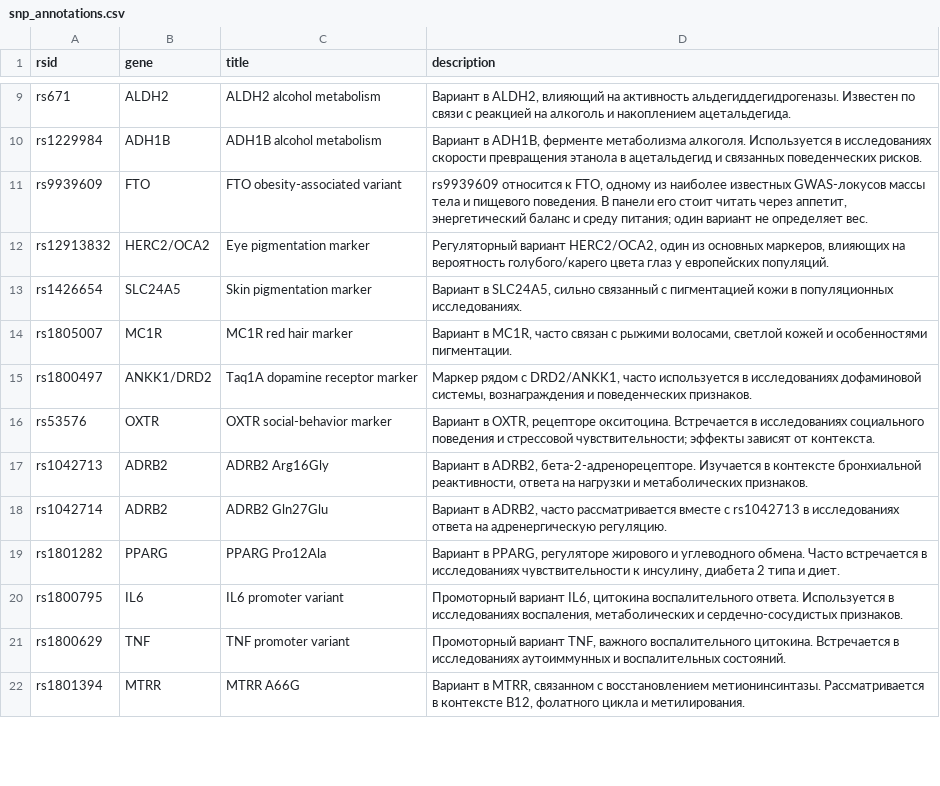
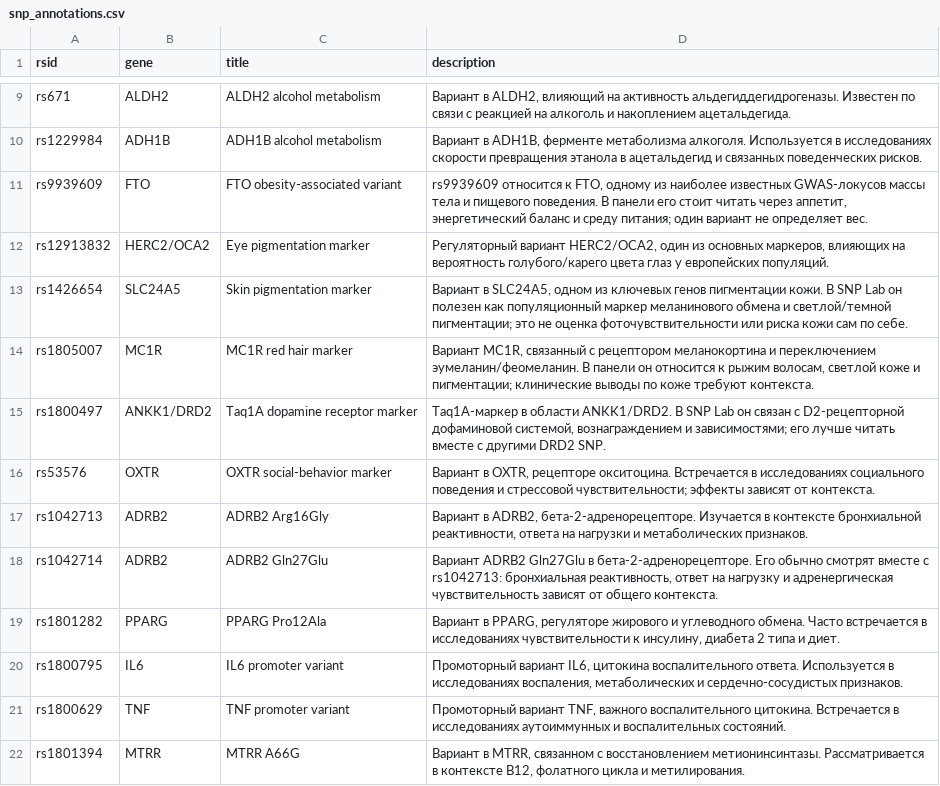
Before and after one commit to sauronum/KBDNA_bot, a CSV file: app/features/snp_report/data/snp_annotations.csv, drawn as a sheet; only a part is shown, gaps mark what is left out; the diff covers the shown part only.

```diff
--- a/app/features/snp_report/data/snp_annotations.csv
+++ b/app/features/snp_report/data/snp_annotations.csv
@@ -12,8 +12,8 @@ rs9939609,FTO,FTO obesity-associated variant,"rs9939609 относится к FT
 rs12913832,HERC2/OCA2,Eye pigmentation marker,"Регуляторный вариант HERC2/OCA2, один из основных маркеров, влияющих на вероятность голубого/карего цвета глаз у европейских популяций."
-rs1426654,SLC24A5,Skin pigmentation marker,"Вариант в SLC24A5, сильно связанный с пигментацией кожи в популяционных исследованиях."
-rs1805007,MC1R,MC1R red hair marker,"Вариант в MC1R, часто связан с рыжими волосами, светлой кожей и особенностями пигментации."
-rs1800497,ANKK1/DRD2,Taq1A dopamine receptor marker,"Маркер рядом с DRD2/ANKK1, часто используется в исследованиях дофаминовой системы, вознаграждения и поведенческих признаков."
+rs1426654,SLC24A5,Skin pigmentation marker,"Вариант в SLC24A5, одном из ключевых генов пигментации кожи. В SNP Lab он полезен как популяционный маркер меланинового обмена и светлой/темной пигментации; это не оценка фоточувствительности или риска кожи сам по себе."
+rs1805007,MC1R,MC1R red hair marker,"Вариант MC1R, связанный с рецептором меланокортина и переключением эумеланин/феомеланин. В панели он относится к рыжим волосам, светлой коже и пигментации; клинические выводы по коже требуют контекста."
+rs1800497,ANKK1/DRD2,Taq1A dopamine receptor marker,"Taq1A-маркер в области ANKK1/DRD2. В SNP Lab он связан с D2-рецепторной дофаминовой системой, вознаграждением и зависимостями; его лучше читать вместе с другими DRD2 SNP."
 rs53576,OXTR,OXTR social-behavior marker,"Вариант в OXTR, рецепторе окситоцина. Встречается в исследованиях социального поведения и стрессовой чувствительности; эффекты зависят от контекста."
 rs1042713,ADRB2,ADRB2 Arg16Gly,"Вариант в ADRB2, бета-2-адренорецепторе. Изучается в контексте бронхиальной реактивности, ответа на нагрузки и метаболических признаков."
-rs1042714,ADRB2,ADRB2 Gln27Glu,"Вариант в ADRB2, часто рассматривается вместе с rs1042713 в исследованиях ответа на адренергическую регуляцию."
+rs1042714,ADRB2,ADRB2 Gln27Glu,"Вариант ADRB2 Gln27Glu в бета-2-адренорецепторе. Его обычно смотрят вместе с rs1042713: бронхиальная реактивность, ответ на нагрузку и адренергическая чувствительность зависят от общего контекста."
 rs1801282,PPARG,PPARG Pro12Ala,"Вариант в PPARG, регуляторе жирового и углеводного обмена. Часто встречается в исследованиях чувствительности к инсулину, диабета 2 типа и диет."
```
Also changed, not shown: 42 edited cells elsewhere in this file.
